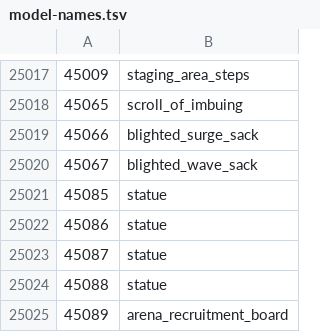
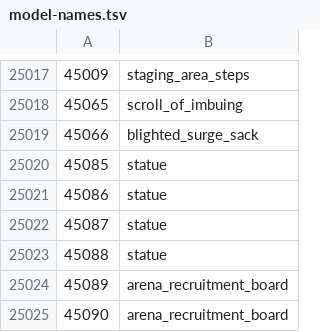
Before and after one commit to ThatGamerBlue/cs2-decompiler, a TSV file: src/main/resources/org/runestar/cs2/model-names.tsv, drawn as a sheet; only a part is shown, gaps mark what is left out; the shorter side is filled out with more unchanged rows.

```diff
--- a/src/main/resources/org/runestar/cs2/model-names.tsv
+++ b/src/main/resources/org/runestar/cs2/model-names.tsv
@@ -25019,3 +25019,2 @@
 45066	blighted_surge_sack
-45067	blighted_wave_sack
 45085	statue
```
Also changed, not shown: src/main/resources/org/runestar/cs2/obj-names.tsv, src/main/resources/org/runestar/cs2/struct-names.tsv.
